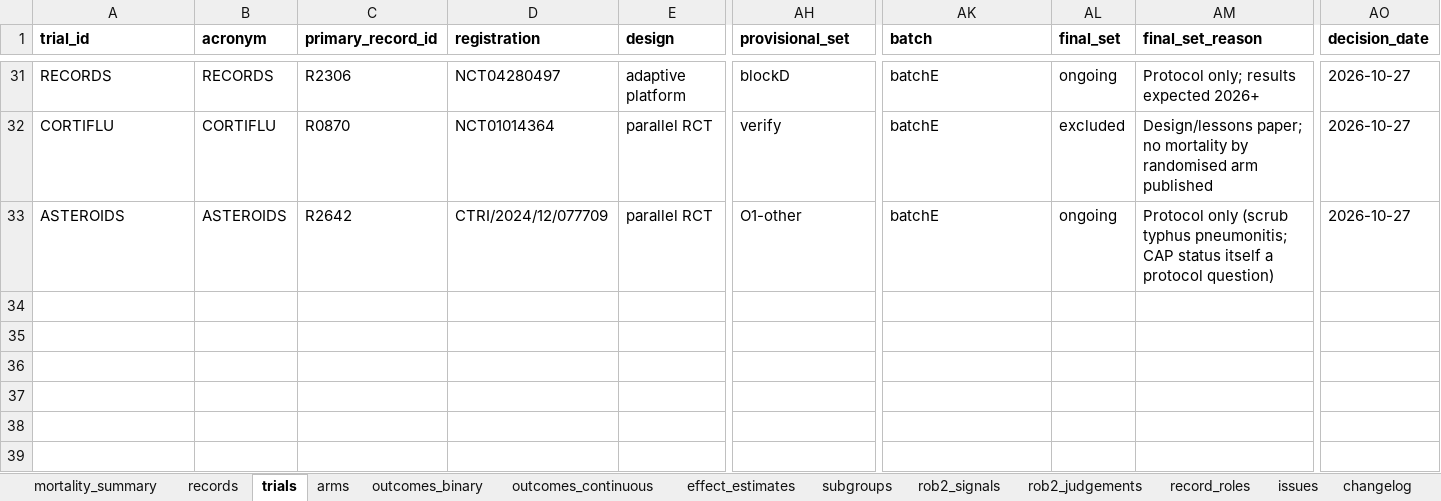
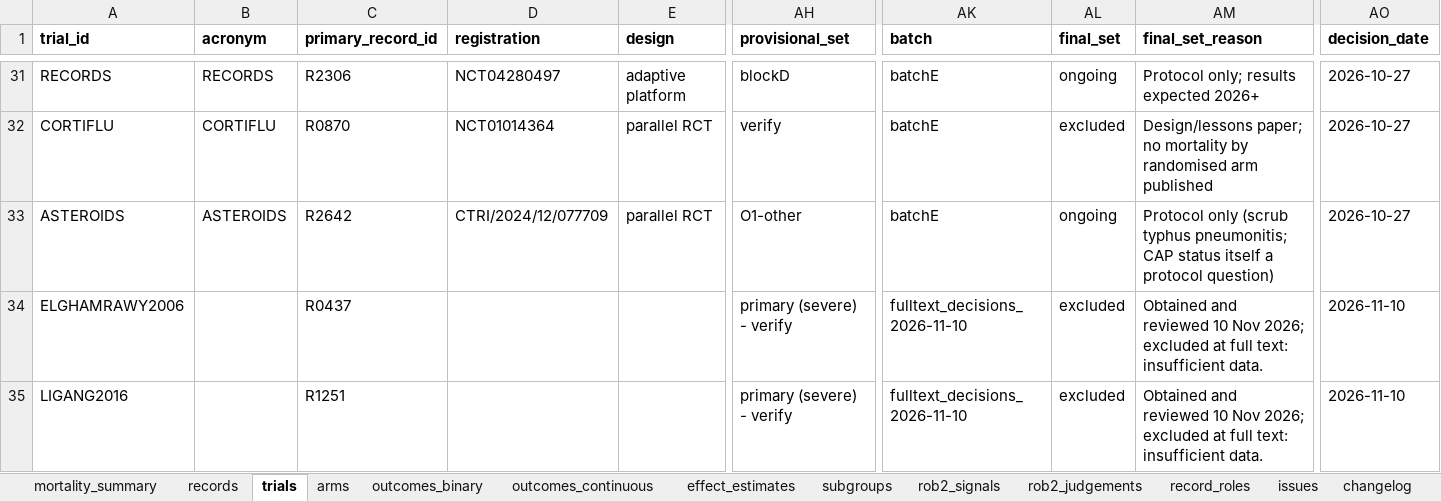
Before and after one commit to Russlewisbo/CAP-steroids, an Excel workbook: cap_steroids_extraction.xlsx, sheet trials, drawn as a sheet; only a part is shown, gaps mark what is left out; values as stored, in another font and other column widths than the file's, no borders; rows hold the shown columns only; the diff names each change by its address in the sheet, - before the commit and + after, or states it on an @@ line.

```diff
--- a/cap_steroids_extraction.xlsx (sheet trials)
+++ b/cap_steroids_extraction.xlsx (sheet trials)
+row 34: ELGHAMRAWY2006 |  | R0437 |  |  | primary (severe) - verify | fulltext_decisions_2026-11-10 | excluded | Obtained and reviewed 10 Nov 2026; excluded at full text: insufficient data. | 2026-11-10
+row 35: LIGANG2016 |  | R1251 |  |  | primary (severe) - verify | fulltext_decisions_2026-11-10 | excluded | Obtained and reviewed 10 Nov 2026; excluded at full text: insufficient data. | 2026-11-10
```
Also changed, not shown: sheet changelog, sheet records, sheet record_roles, 1 other file.
